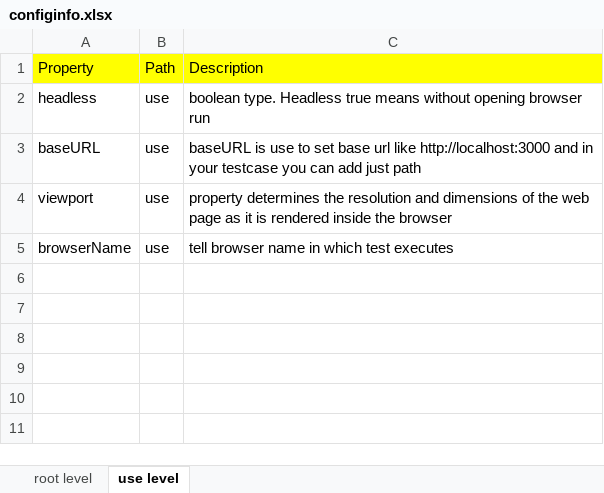
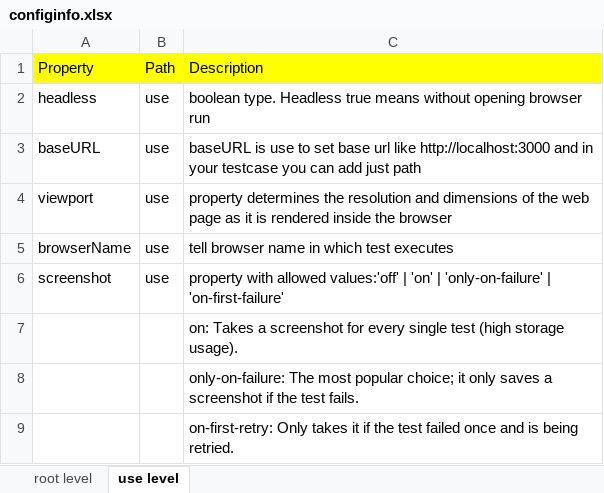
Before and after one commit to vigilanteX/PLAYWRIGHTCONFIG, an Excel workbook: configinfo.xlsx, sheet use level, drawn as a sheet; values as stored, in another font and other column widths than the file's, no borders; the diff names each change by its address in the sheet, - before the commit and + after, or states it on an @@ line.

Commit message:
screenshot and updated notes

```diff
--- a/configinfo.xlsx (sheet use level)
+++ b/configinfo.xlsx (sheet use level)
+row 6: screenshot | use | property with allowed values:'off' | 'on' | 'only-on-failure' | 'on-first-failure'
+row 7:  |  | on: Takes a screenshot for every single test (high storage usage).
+row 8:  |  | only-on-failure: The most popular choice; it only saves a screenshot if the test fails.
+row 9:  |  | on-first-retry: Only takes it if the test failed once and is being retried.
```
Also changed, not shown: sheet root level, 8 other files.
